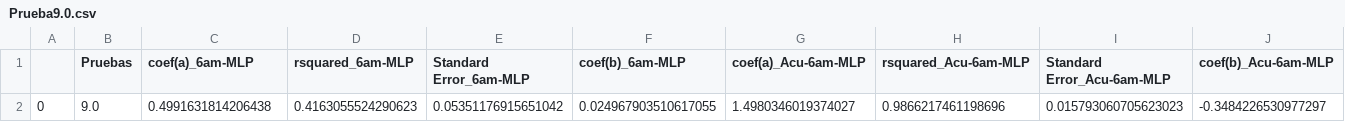
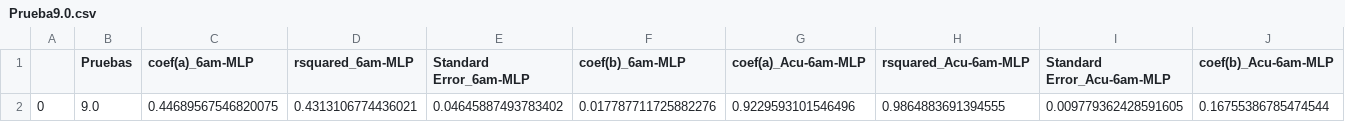
Before and after one commit to Rodrigomontenegrofarias/resultados-31-01, a CSV file: Prueba9.0.csv, drawn as a sheet; only a part is shown; removed rows and columns are numbered as before the commit, all else as after; rows hold the shown columns only; the diff names each change by its address in the sheet, - before the commit and + after, or states it on an @@ line.

Commit message:
commit message

```diff
--- a/Prueba9.0.csv
+++ b/Prueba9.0.csv
-row 2: 0 | 9.0 | 0.4991631814206438 | 0.4163055524290623 | 0.05351176915651042 | 0.024967903510617055 | 1.4980346019374027 | 0.9866217461198696 | 0.015793060705623023 | -0.3484226530977297
+row 2: 0 | 9.0 | 0.44689567546820075 | 0.4313106774436021 | 0.04645887493783402 | 0.017787711725882276 | 0.9229593101546496 | 0.9864883691394555 | 0.009779362428591605 | 0.16755386785474544
```
